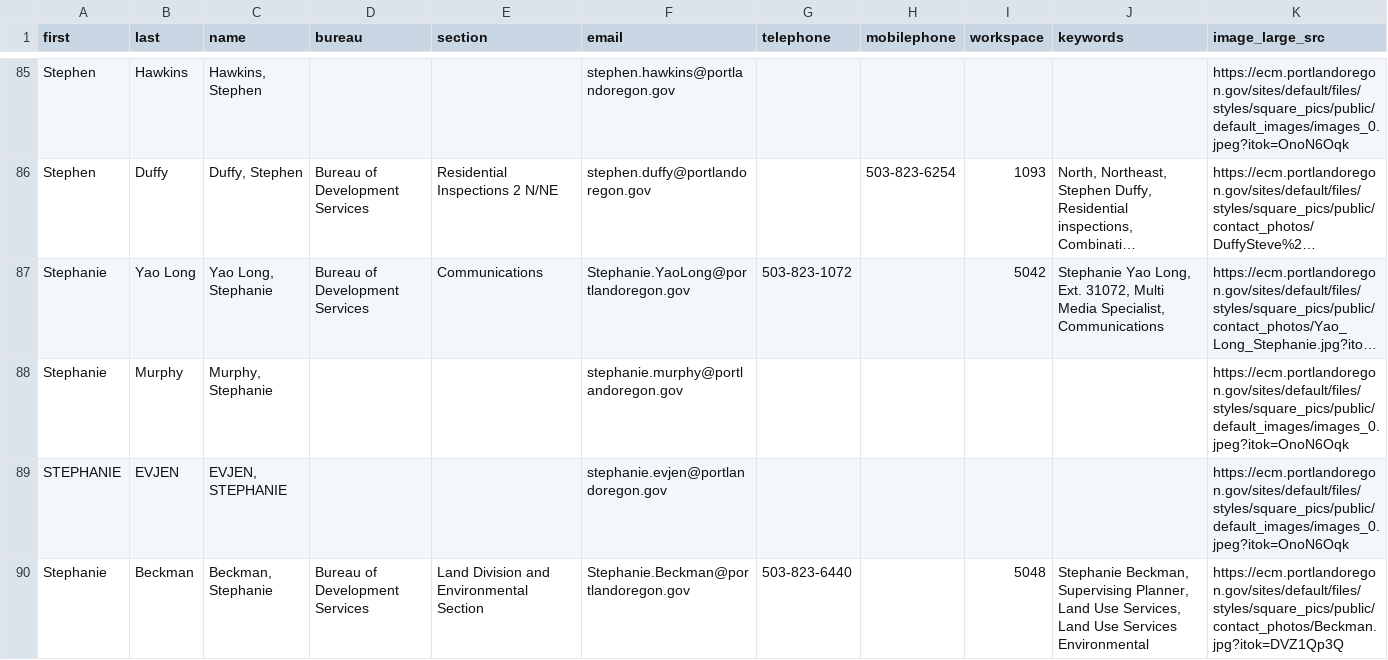
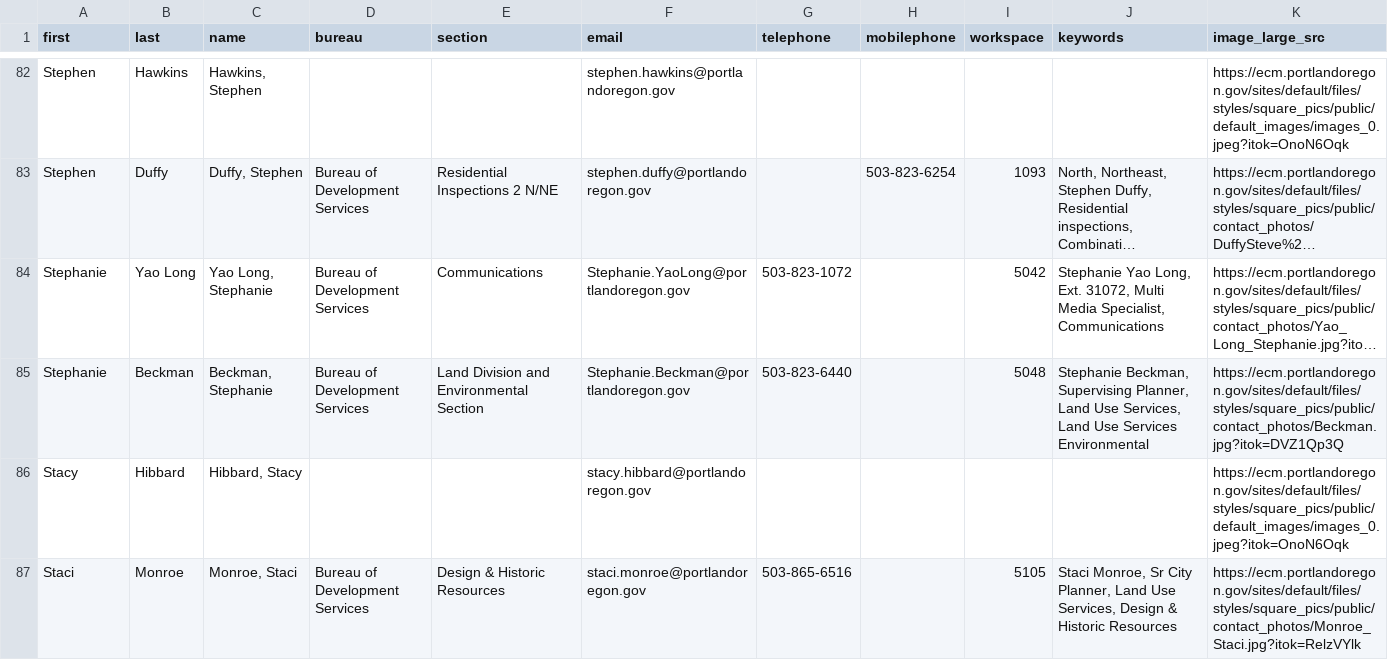
Before and after one commit to eGovPDX/employees, a CSV file: web/modules/custom/employees/bds_contacts.csv, drawn as a sheet; only a part is shown, gaps mark what is left out; the shorter side is filled out with more unchanged rows; long unchanged cells end in …; the diff covers the shown part only; the diff names each change by its address in the sheet, - before the commit and + after, or states it on an @@ line.

Commit message:
POWR-3908 Remove dupliates

```diff
--- a/web/modules/custom/employees/bds_contacts.csv
+++ b/web/modules/custom/employees/bds_contacts.csv
-row 88: Stephanie | Murphy | Murphy, Stephanie |  |  | stephanie.murphy@portlandoregon.gov |  |  |  |  | https://ecm.portlandoregon.gov/sites/default/files/styles/square_pics/public/default_images/images_0.jpeg?itok=OnoN6Oqk
-row 89: STEPHANIE | EVJEN | EVJEN, STEPHANIE |  |  | stephanie.evjen@portlandoregon.gov |  |  |  |  | https://ecm.portlandoregon.gov/sites/default/files/styles/square_pics/public/default_images/images_0.jpeg?itok=OnoN6Oqk
```
Also changed, not shown: 18 removed rows and 1 edited cell elsewhere in this file.
